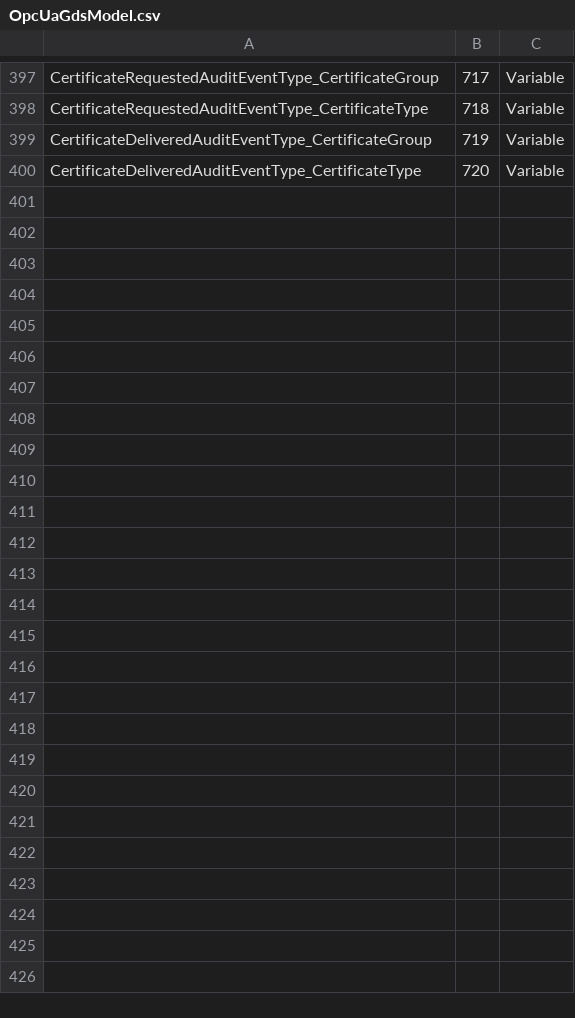
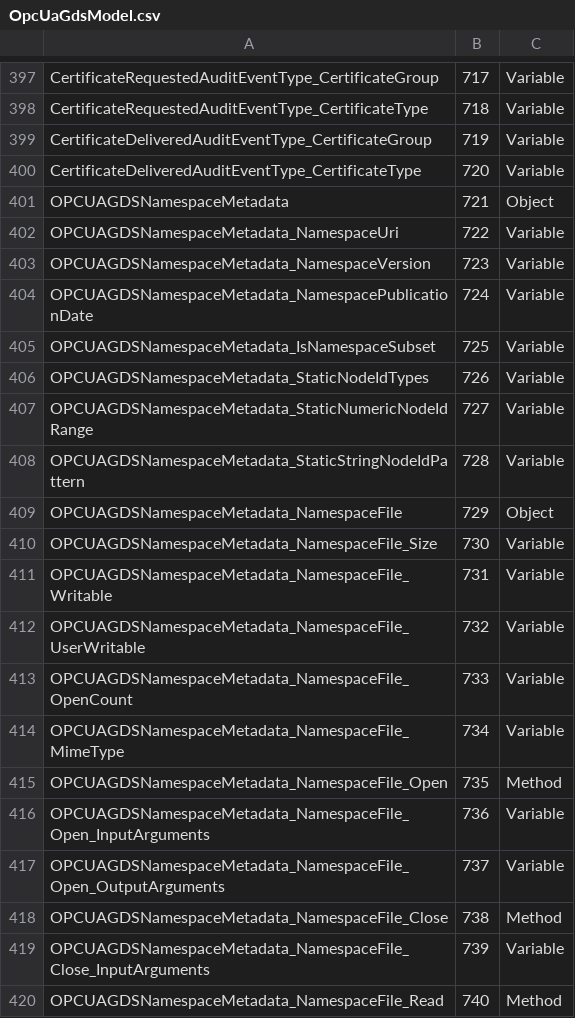
Before and after one commit to OPCFoundation/UA-Nodeset, a CSV file: GDS/OpcUaGdsModel.csv, drawn as a sheet; only a part is shown, gaps mark what is left out; the diff covers the shown part only; the diff names each change by its address in the sheet, - before the commit and + after, or states it on an @@ line.

Commit message:
Add Design Files to Published Outputs

```diff
--- a/GDS/OpcUaGdsModel.csv
+++ b/GDS/OpcUaGdsModel.csv
+row 401: OPCUAGDSNamespaceMetadata | 721 | Object
+row 402: OPCUAGDSNamespaceMetadata_NamespaceUri | 722 | Variable
+row 403: OPCUAGDSNamespaceMetadata_NamespaceVersion | 723 | Variable
+row 404: OPCUAGDSNamespaceMetadata_NamespacePublicationDate | 724 | Variable
+row 405: OPCUAGDSNamespaceMetadata_IsNamespaceSubset | 725 | Variable
+row 406: OPCUAGDSNamespaceMetadata_StaticNodeIdTypes | 726 | Variable
+row 407: OPCUAGDSNamespaceMetadata_StaticNumericNodeIdRange | 727 | Variable
+row 408: OPCUAGDSNamespaceMetadata_StaticStringNodeIdPattern | 728 | Variable
+row 409: OPCUAGDSNamespaceMetadata_NamespaceFile | 729 | Object
+row 410: OPCUAGDSNamespaceMetadata_NamespaceFile_Size | 730 | Variable
+row 411: OPCUAGDSNamespaceMetadata_NamespaceFile_Writable | 731 | Variable
+row 412: OPCUAGDSNamespaceMetadata_NamespaceFile_UserWritable | 732 | Variable
+row 413: OPCUAGDSNamespaceMetadata_NamespaceFile_OpenCount | 733 | Variable
+row 414: OPCUAGDSNamespaceMetadata_NamespaceFile_MimeType | 734 | Variable
+row 415: OPCUAGDSNamespaceMetadata_NamespaceFile_Open | 735 | Method
+row 416: OPCUAGDSNamespaceMetadata_NamespaceFile_Open_InputArguments | 736 | Variable
+row 417: OPCUAGDSNamespaceMetadata_NamespaceFile_Open_OutputArguments | 737 | Variable
+row 418: OPCUAGDSNamespaceMetadata_NamespaceFile_Close | 738 | Method
+row 419: OPCUAGDSNamespaceMetadata_NamespaceFile_Close_InputArguments | 739 | Variable
+row 420: OPCUAGDSNamespaceMetadata_NamespaceFile_Read | 740 | Method
```
Also changed, not shown: 13 added rows elsewhere in this file, 28 other files.
